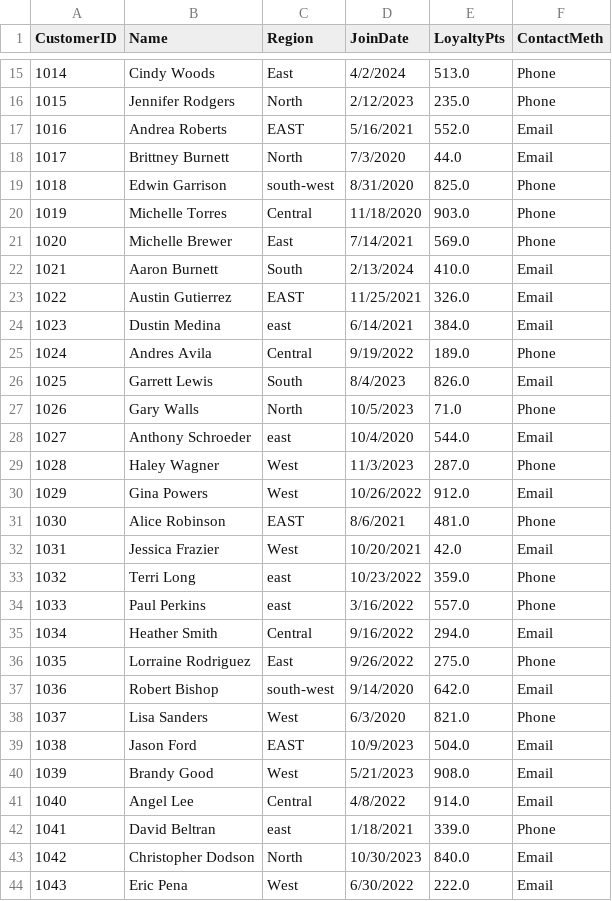
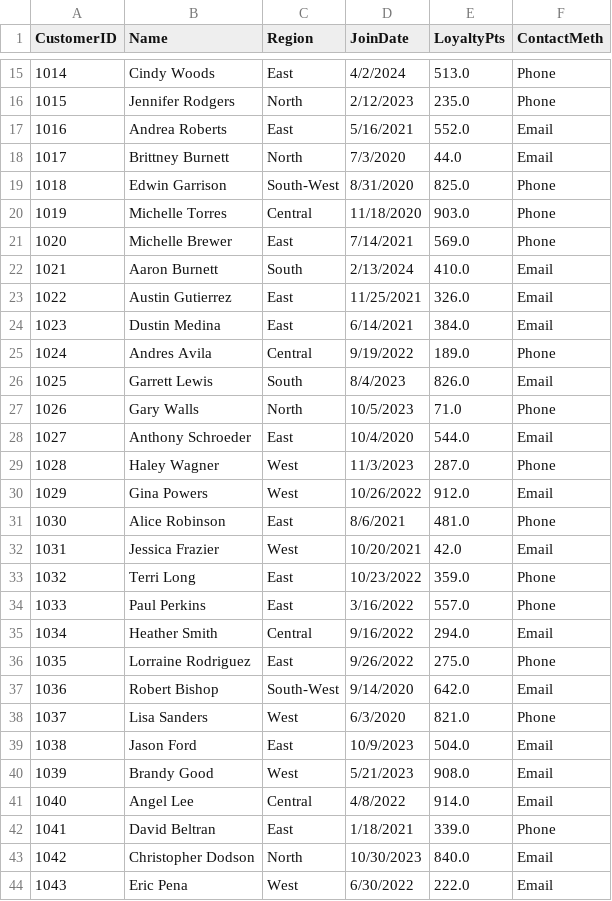
Before and after one commit to crsellinger/smart-store-calebsellinger, a CSV file: data/prepared/customers_prepared.csv, drawn as a sheet; only a part is shown, gaps mark what is left out; the diff covers the shown part only.

```diff
--- a/data/prepared/customers_prepared.csv
+++ b/data/prepared/customers_prepared.csv
@@ -16,5 +16,5 @@ CustomerID,Name,Region,JoinDate,LoyaltyPts,ContactMeth
 1015,Jennifer Rodgers,North,2/12/2023,235.0,Phone
-1016,Andrea Roberts,EAST,5/16/2021,552.0,Email
+1016,Andrea Roberts,East,5/16/2021,552.0,Email
 1017,Brittney Burnett,North,7/3/2020,44.0,Email
-1018,Edwin Garrison,south-west,8/31/2020,825.0,Phone
+1018,Edwin Garrison,South-West,8/31/2020,825.0,Phone
 1019,Michelle Torres,Central,11/18/2020,903.0,Phone
@@ -22,4 +22,4 @@ CustomerID,Name,Region,JoinDate,LoyaltyPts,ContactMeth
 1021,Aaron Burnett,South,2/13/2024,410.0,Email
-1022,Austin Gutierrez,EAST,11/25/2021,326.0,Email
-1023,Dustin Medina,east,6/14/2021,384.0,Email
+1022,Austin Gutierrez,East,11/25/2021,326.0,Email
+1023,Dustin Medina,East,6/14/2021,384.0,Email
 1024,Andres Avila,Central,9/19/2022,189.0,Phone
@@ -27,17 +27,17 @@ CustomerID,Name,Region,JoinDate,LoyaltyPts,ContactMeth
 1026,Gary Walls,North,10/5/2023,71.0,Phone
-1027,Anthony Schroeder,east,10/4/2020,544.0,Email
+1027,Anthony Schroeder,East,10/4/2020,544.0,Email
 1028,Haley Wagner,West,11/3/2023,287.0,Phone
 1029,Gina Powers,West,10/26/2022,912.0,Email
-1030,Alice Robinson,EAST,8/6/2021,481.0,Phone
+1030,Alice Robinson,East,8/6/2021,481.0,Phone
 1031,Jessica Frazier,West,10/20/2021,42.0,Email
-1032,Terri Long,east,10/23/2022,359.0,Phone
-1033,Paul Perkins,east,3/16/2022,557.0,Phone
+1032,Terri Long,East,10/23/2022,359.0,Phone
+1033,Paul Perkins,East,3/16/2022,557.0,Phone
 1034,Heather Smith,Central,9/16/2022,294.0,Email
 1035,Lorraine Rodriguez,East,9/26/2022,275.0,Phone
-1036,Robert Bishop,south-west,9/14/2020,642.0,Email
+1036,Robert Bishop,South-West,9/14/2020,642.0,Email
 1037,Lisa Sanders,West,6/3/2020,821.0,Phone
-1038,Jason Ford,EAST,10/9/2023,504.0,Email
+1038,Jason Ford,East,10/9/2023,504.0,Email
 1039,Brandy Good,West,5/21/2023,908.0,Email
 1040,Angel Lee,Central,4/8/2022,914.0,Email
-1041,David Beltran,east,1/18/2021,339.0,Phone
+1041,David Beltran,East,1/18/2021,339.0,Phone
 1042,Christopher Dodson,North,10/30/2023,840.0,Email
```
Also changed, not shown: 54 edited cells elsewhere in this file, data/olap_cubing_outputs/multidimensional_olap_cube.csv, 4 other files.
